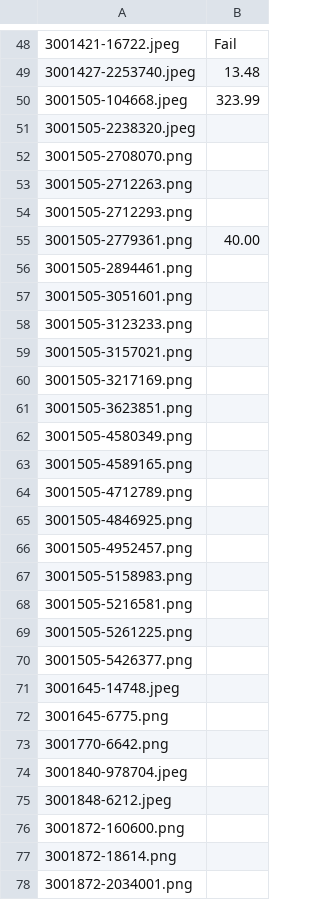
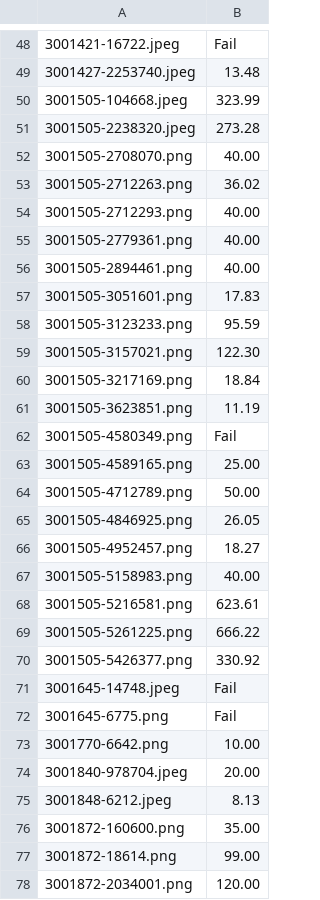
Before and after one commit to ajsridha/vision, a CSV file: measure.csv, drawn as a sheet; only a part is shown, gaps mark what is left out; the diff covers the shown part only.

Commit message:
All totals updated

```diff
--- a/measure.csv
+++ b/measure.csv
@@ -50,29 +50,29 @@
 3001505-104668.jpeg,323.99
-3001505-2238320.jpeg,
-3001505-2708070.png,
-3001505-2712263.png,
-3001505-2712293.png,
+3001505-2238320.jpeg,273.28
+3001505-2708070.png,40.00
+3001505-2712263.png,36.02
+3001505-2712293.png,40.00
 3001505-2779361.png,40.00
-3001505-2894461.png,
-3001505-3051601.png,
-3001505-3123233.png,
-3001505-3157021.png,
-3001505-3217169.png,
-3001505-3623851.png,
-3001505-4580349.png,
-3001505-4589165.png,
-3001505-4712789.png,
-3001505-4846925.png,
-3001505-4952457.png,
-3001505-5158983.png,
-3001505-5216581.png,
-3001505-5261225.png,
-3001505-5426377.png,
-3001645-14748.jpeg,
-3001645-6775.png,
-3001770-6642.png,
-3001840-978704.jpeg,
-3001848-6212.jpeg,
-3001872-160600.png,
-3001872-18614.png,
-3001872-2034001.png,
+3001505-2894461.png,40.00
+3001505-3051601.png,17.83
+3001505-3123233.png,95.59
+3001505-3157021.png,122.30
+3001505-3217169.png,18.84
+3001505-3623851.png,11.19
+3001505-4580349.png,Fail
+3001505-4589165.png,25.00
+3001505-4712789.png,50.00
+3001505-4846925.png,26.05
+3001505-4952457.png,18.27
+3001505-5158983.png,40.00
+3001505-5216581.png,623.61
+3001505-5261225.png,666.22
+3001505-5426377.png,330.92
+3001645-14748.jpeg,Fail
+3001645-6775.png,Fail
+3001770-6642.png,10.00
+3001840-978704.jpeg,20.00
+3001848-6212.jpeg,8.13
+3001872-160600.png,35.00
+3001872-18614.png,99.00
+3001872-2034001.png,120.00
```
Also changed, not shown: 22 edited cells elsewhere in this file.
